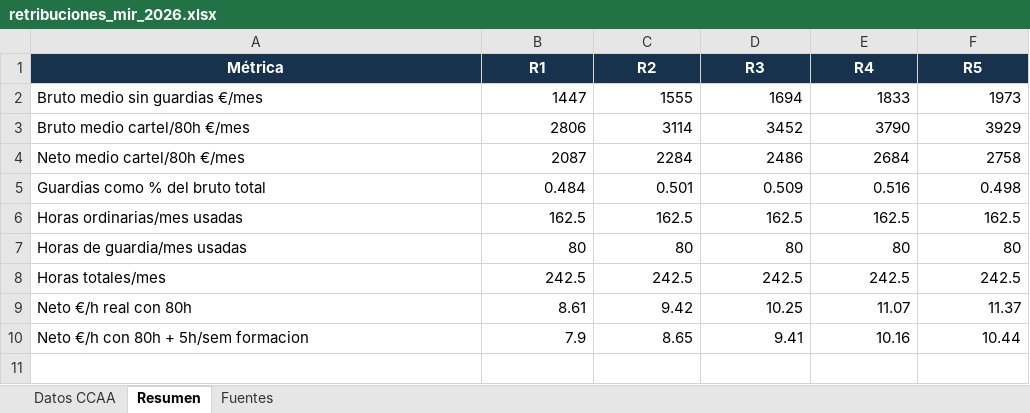
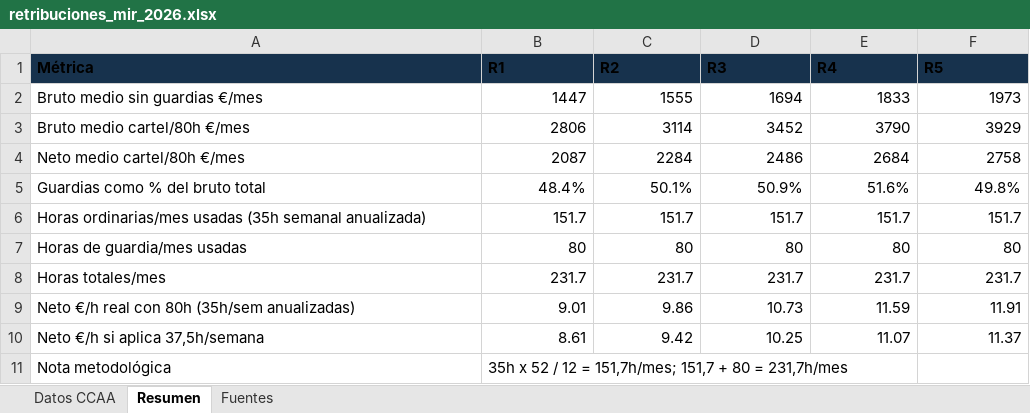
Before and after one commit to Guallar7/mir-estatuto-realidad, an Excel workbook: public/downloads/retribuciones_mir_2026.xlsx, sheet Resumen, drawn as a sheet; values as stored, in another font and other column widths than the file's, no borders; charts and pictures not drawn; removed rows and columns are numbered as before the commit, all else as after; the diff names each change by its address in the sheet, - before the commit and + after, or states it on an @@ line.

```diff
--- a/public/downloads/retribuciones_mir_2026.xlsx (sheet Resumen)
+++ b/public/downloads/retribuciones_mir_2026.xlsx (sheet Resumen)
@@ A1:F1 text colour: #FFFFFF → black, alignment: center → left @@
-B5 (R1): 0.484
+B5 (R1): 48.4%
-C5 (R2): 0.501
+C5 (R2): 50.1%
-D5 (R3): 0.509
+D5 (R3): 50.9%
-E5 (R4): 0.516
+E5 (R4): 51.6%
-F5 (R5): 0.498
+F5 (R5): 49.8%
-row 6: Horas ordinarias/mes usadas | 162.5 | 162.5 | 162.5 | 162.5 | 162.5
+row 6: Horas ordinarias/mes usadas (35h semanal anualizada) | 151.7 | 151.7 | 151.7 | 151.7 | 151.7
-B8 (R1): 242.5
+B8 (R1): 231.7
-C8 (R2): 242.5
+C8 (R2): 231.7
-D8 (R3): 242.5
+D8 (R3): 231.7
-E8 (R4): 242.5
+E8 (R4): 231.7
-F8 (R5): 242.5
+F8 (R5): 231.7
+row 9: Neto €/h real con 80h (35h/sem anualizadas) | 9.01 | 9.86 | 10.73 | 11.59 | 11.91
-A10 (Métrica): Neto €/h real con 80h
+A10 (Métrica): Neto €/h si aplica 37,5h/semana
-row 10: Neto €/h con 80h + 5h/sem formacion | 7.9 | 8.65 | 9.41 | 10.16 | 10.44
+row 11: Nota metodológica | 35h x 52 / 12 = 151,7h/mes; 151,7 + 80 = 231,7h/mes
```
Also changed, not shown: 7 other files.
